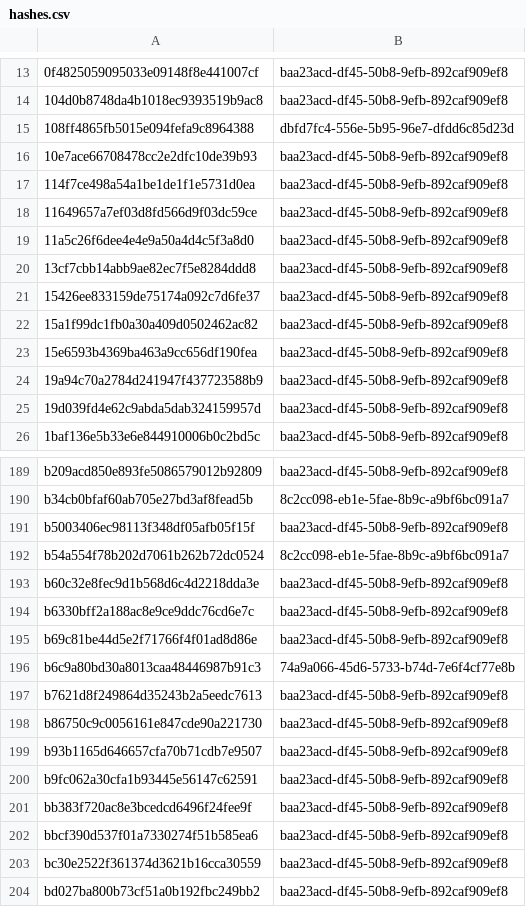
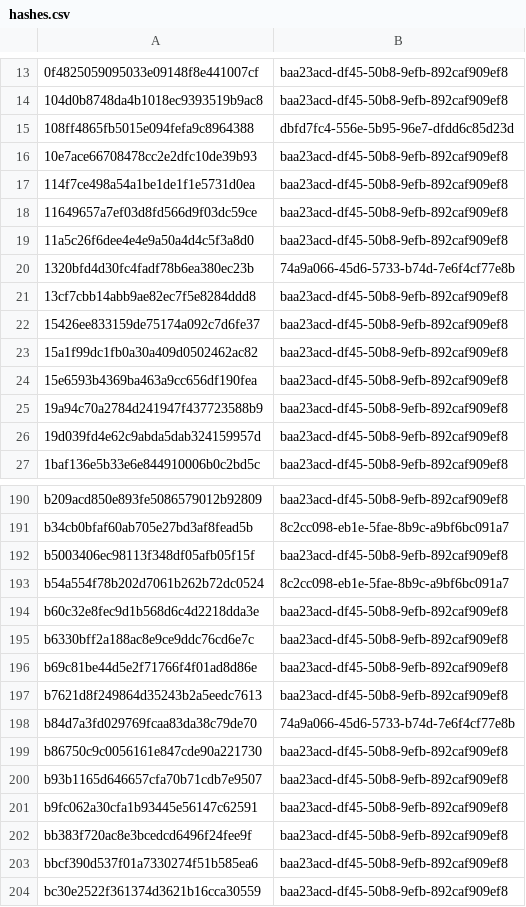
Before and after one commit to sohankanna/india-threat-tracker, a CSV file: misp-feed/hashes.csv, drawn as a sheet; only a part is shown, gaps mark what is left out; the shorter side is filled out with more unchanged rows.

```diff
--- a/misp-feed/hashes.csv
+++ b/misp-feed/hashes.csv
@@ -19,2 +19,3 @@
 11a5c26f6dee4e4e9a50a4d4c5f3a8d0,baa23acd-df45-50b8-9efb-892caf909ef8
+1320bfd4d30fc4fadf78b6ea380ec23b,74a9a066-45d6-5733-b74d-7e6f4cf77e8b
 13cf7cbb14abb9ae82ec7f5e8284ddd8,baa23acd-df45-50b8-9efb-892caf909ef8
@@ -195,4 +196,4 @@ b6330bff2a188ac8e9ce9ddc76cd6e7c,baa23acd-df45-50b8-9efb-892caf909ef8
 b69c81be44d5e2f71766f4f01ad8d86e,baa23acd-df45-50b8-9efb-892caf909ef8
-b6c9a80bd30a8013caa48446987b91c3,74a9a066-45d6-5733-b74d-7e6f4cf77e8b
 b7621d8f249864d35243b2a5eedc7613,baa23acd-df45-50b8-9efb-892caf909ef8
+b84d7a3fd029769fcaa83da38c79de70,74a9a066-45d6-5733-b74d-7e6f4cf77e8b
 b86750c9c0056161e847cde90a221730,baa23acd-df45-50b8-9efb-892caf909ef8
```
Also changed, not shown: 3 other files.
